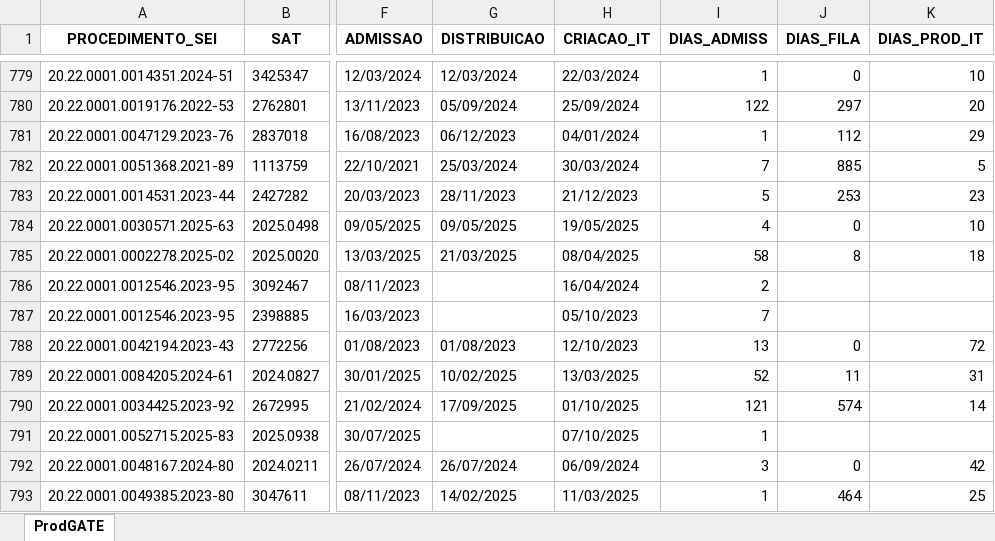
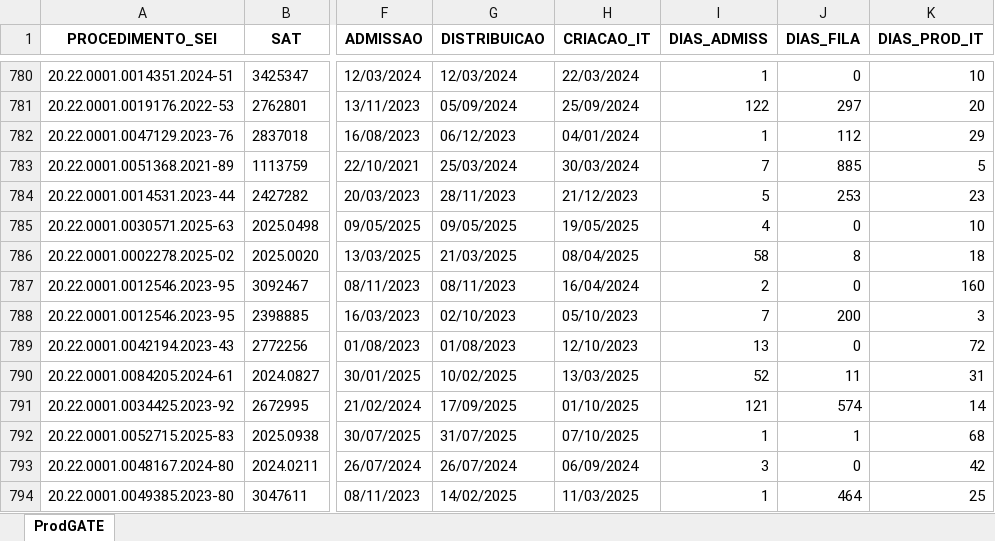
Before and after one commit to pedropaixaomprj/backlog-GATE, an Excel workbook: ProdGATEAutoCompleto.xlsx, sheet ProdGATE, drawn as a sheet; only a part is shown, gaps mark what is left out; values as stored, in another font and other column widths than the file's, no borders; addresses are those after the commit; the diff covers the shown part only; the diff names each change by its address in the sheet, - before the commit and + after, or states it on an @@ line.

Commit message:
Add backlog, prod, and saida_sem_it - 2025-11-25 12:30:03

```diff
--- a/ProdGATEAutoCompleto.xlsx (sheet ProdGATE)
+++ b/ProdGATEAutoCompleto.xlsx (sheet ProdGATE)
-G787 (DISTRIBUICAO): (empty)
+G787 (DISTRIBUICAO): 08/11/2023
-J787 (DIAS_FILA): (empty)
+J787 (DIAS_FILA): 0
-K787 (DIAS_PROD_IT): (empty)
+K787 (DIAS_PROD_IT): 160
-G788 (DISTRIBUICAO): (empty)
+G788 (DISTRIBUICAO): 02/10/2023
-J788 (DIAS_FILA): (empty)
+J788 (DIAS_FILA): 200
-K788 (DIAS_PROD_IT): (empty)
+K788 (DIAS_PROD_IT): 3
-G792 (DISTRIBUICAO): (empty)
+G792 (DISTRIBUICAO): 31/07/2025
-J792 (DIAS_FILA): (empty)
+J792 (DIAS_FILA): 1
-K792 (DIAS_PROD_IT): (empty)
+K792 (DIAS_PROD_IT): 68
```
Also changed, not shown: 5 added rows, 3 removed rows, 31 moved rows and 870 edited cells elsewhere in this sheet, BacklogGATEAutoCompleto.xlsx, SaidaSemITGATEAutoCompleto.xlsx.
